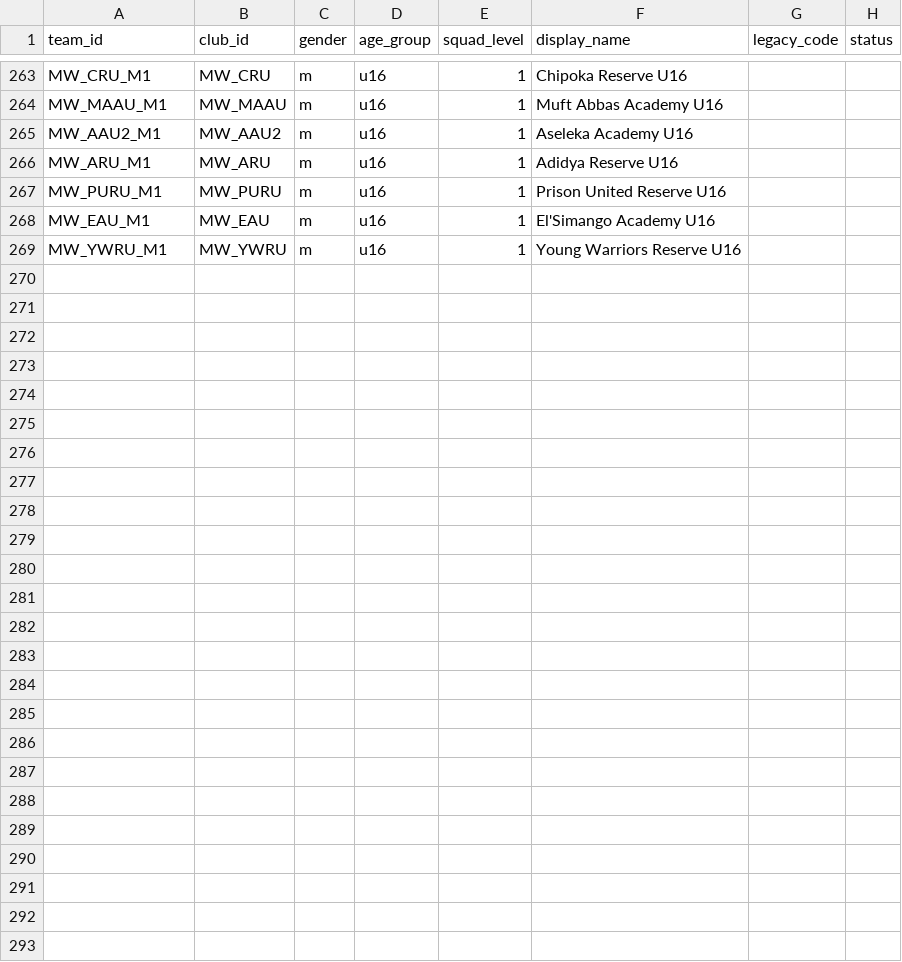
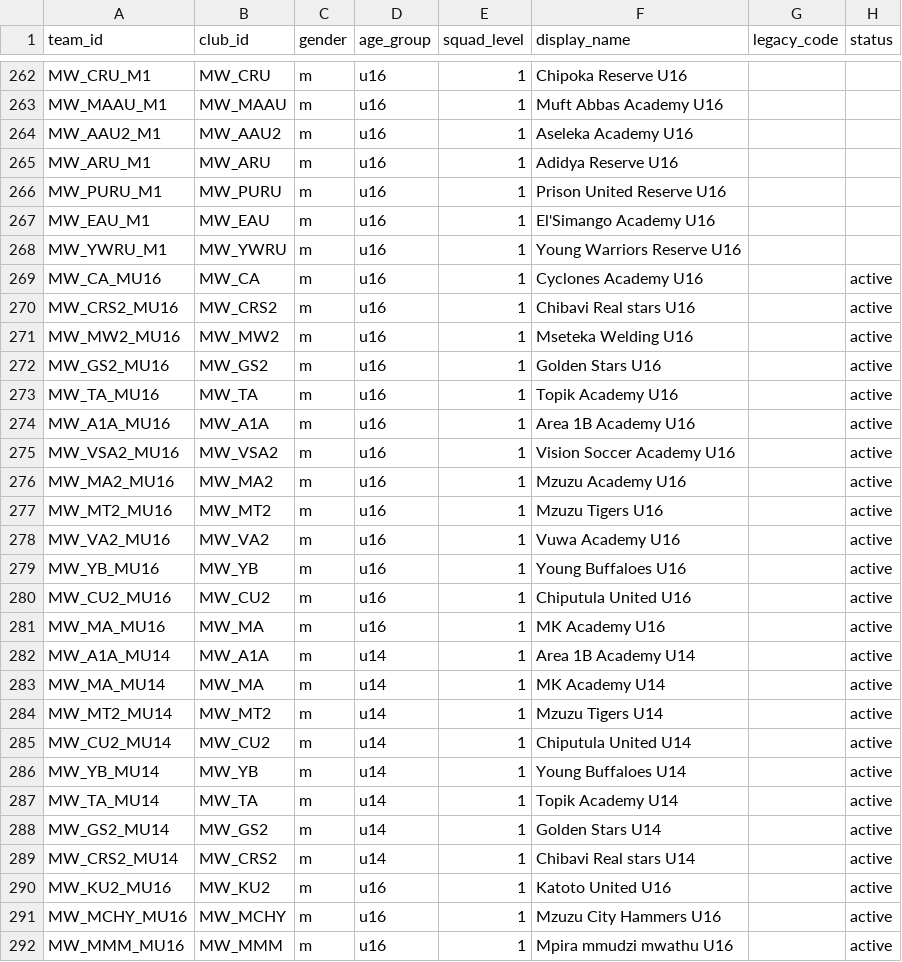
Before and after one commit to theboban5/fb-mw, a CSV file: data/canonical/teams.csv, drawn as a sheet; only a part is shown, gaps mark what is left out; the diff covers the shown part only.

```diff
--- a/data/canonical/teams.csv
+++ b/data/canonical/teams.csv
@@ -269 +268,25 @@ MW_EAU_M1,MW_EAU,m,u16,1,El'Simango Academy U16,,
 MW_YWRU_M1,MW_YWRU,m,u16,1,Young Warriors Reserve U16,,
+MW_CA_MU16,MW_CA,m,u16,1,Cyclones Academy U16,,active
+MW_CRS2_MU16,MW_CRS2,m,u16,1,Chibavi Real stars U16,,active
+MW_MW2_MU16,MW_MW2,m,u16,1,Mseteka Welding U16,,active
+MW_GS2_MU16,MW_GS2,m,u16,1,Golden Stars U16,,active
+MW_TA_MU16,MW_TA,m,u16,1,Topik Academy U16,,active
+MW_A1A_MU16,MW_A1A,m,u16,1,Area 1B Academy U16,,active
+MW_VSA2_MU16,MW_VSA2,m,u16,1,Vision Soccer Academy U16,,active
+MW_MA2_MU16,MW_MA2,m,u16,1,Mzuzu Academy U16,,active
+MW_MT2_MU16,MW_MT2,m,u16,1,Mzuzu Tigers U16,,active
+MW_VA2_MU16,MW_VA2,m,u16,1,Vuwa Academy U16,,active
+MW_YB_MU16,MW_YB,m,u16,1,Young Buffaloes U16,,active
+MW_CU2_MU16,MW_CU2,m,u16,1,Chiputula United U16,,active
+MW_MA_MU16,MW_MA,m,u16,1,MK Academy U16,,active
+MW_A1A_MU14,MW_A1A,m,u14,1,Area 1B Academy U14,,active
+MW_MA_MU14,MW_MA,m,u14,1,MK Academy U14,,active
+MW_MT2_MU14,MW_MT2,m,u14,1,Mzuzu Tigers U14,,active
+MW_CU2_MU14,MW_CU2,m,u14,1,Chiputula United U14,,active
+MW_YB_MU14,MW_YB,m,u14,1,Young Buffaloes U14,,active
+MW_TA_MU14,MW_TA,m,u14,1,Topik Academy U14,,active
+MW_GS2_MU14,MW_GS2,m,u14,1,Golden Stars U14,,active
+MW_CRS2_MU14,MW_CRS2,m,u14,1,Chibavi Real stars U14,,active
+MW_KU2_MU16,MW_KU2,m,u16,1,Katoto United U16,,active
+MW_MCHY_MU16,MW_MCHY,m,u16,1,Mzuzu City Hammers U16,,active
+MW_MMM_MU16,MW_MMM,m,u16,1,Mpira mmudzi mwathu U16,,active
```
Also changed, not shown: 1 removed row elsewhere in this file, data/canonical/clubs.csv, data/canonical/entries.csv, 4 other files.
